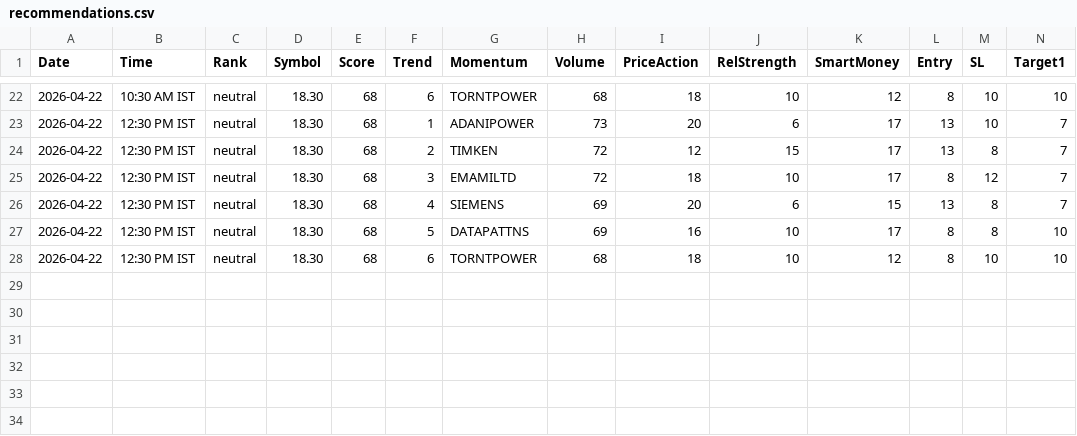
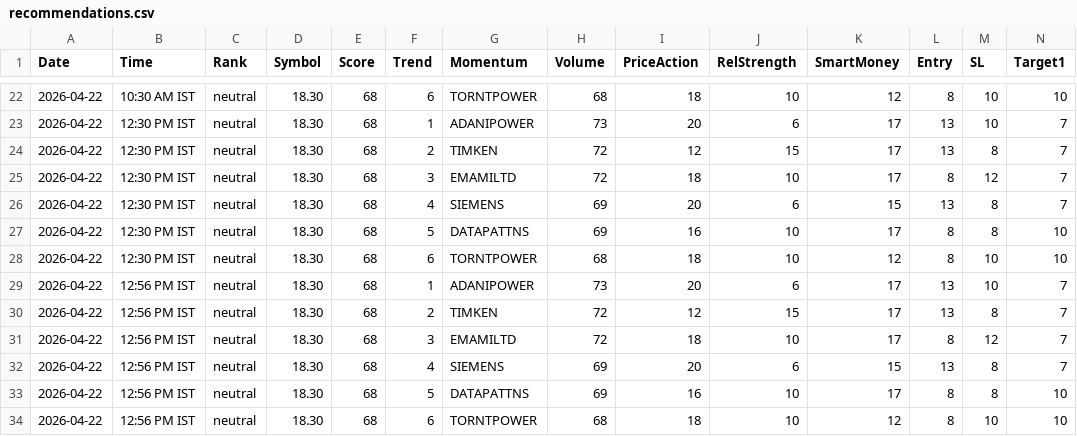
Before and after one commit to echelon26/quantex-subscription, a CSV file: quantex_logs/recommendations.csv, drawn as a sheet; only a part is shown, gaps mark what is left out; rows hold the shown columns only; the diff names each change by its address in the sheet, - before the commit and + after, or states it on an @@ line.

```diff
--- a/quantex_logs/recommendations.csv
+++ b/quantex_logs/recommendations.csv
+row 29: 2026-04-22 | 12:56 PM IST | neutral | 18.30 | 68 | 1 | ADANIPOWER | 73 | 20 | 6 | 17 | 13 | 10 | 7
+row 30: 2026-04-22 | 12:56 PM IST | neutral | 18.30 | 68 | 2 | TIMKEN | 72 | 12 | 15 | 17 | 13 | 8 | 7
+row 31: 2026-04-22 | 12:56 PM IST | neutral | 18.30 | 68 | 3 | EMAMILTD | 72 | 18 | 10 | 17 | 8 | 12 | 7
+row 32: 2026-04-22 | 12:56 PM IST | neutral | 18.30 | 68 | 4 | SIEMENS | 69 | 20 | 6 | 15 | 13 | 8 | 7
+row 33: 2026-04-22 | 12:56 PM IST | neutral | 18.30 | 68 | 5 | DATAPATTNS | 69 | 16 | 10 | 17 | 8 | 8 | 10
+row 34: 2026-04-22 | 12:56 PM IST | neutral | 18.30 | 68 | 6 | TORNTPOWER | 68 | 18 | 10 | 12 | 8 | 10 | 10
```
Also changed, not shown: 2 other files.
